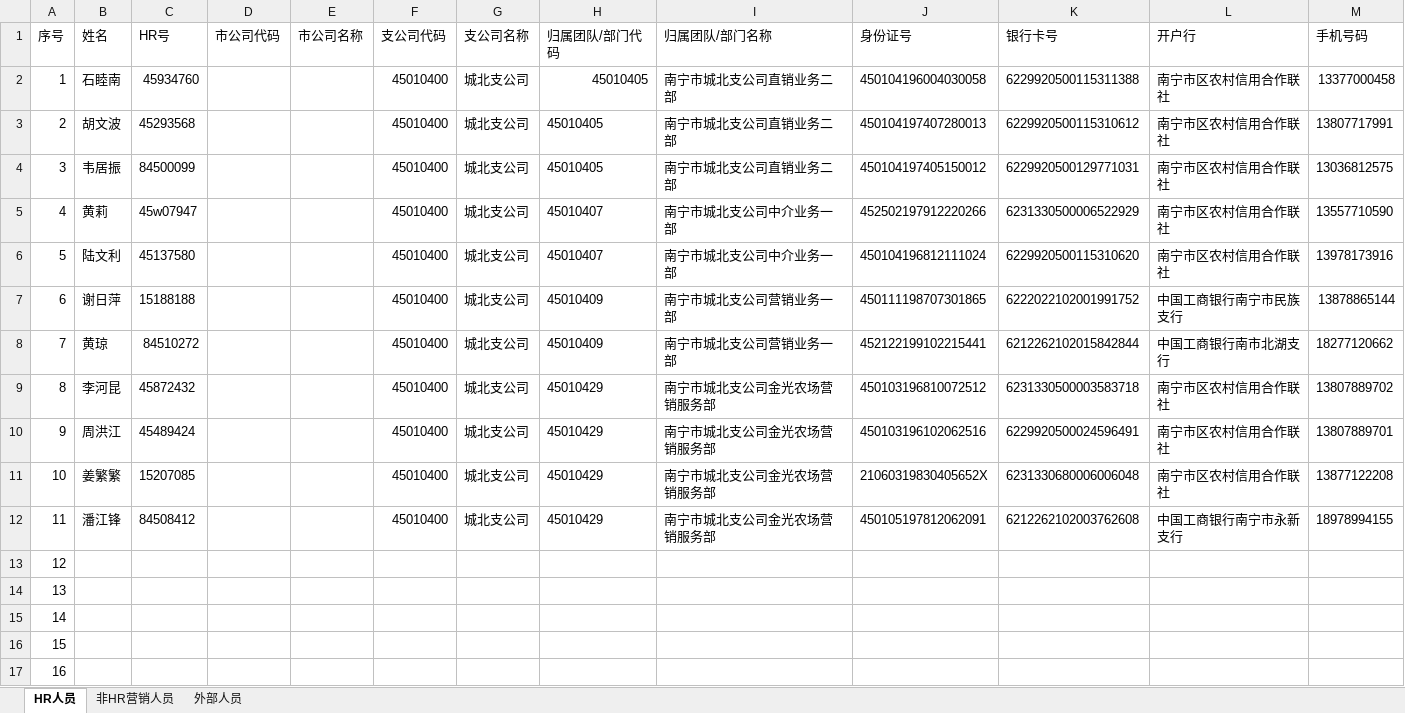
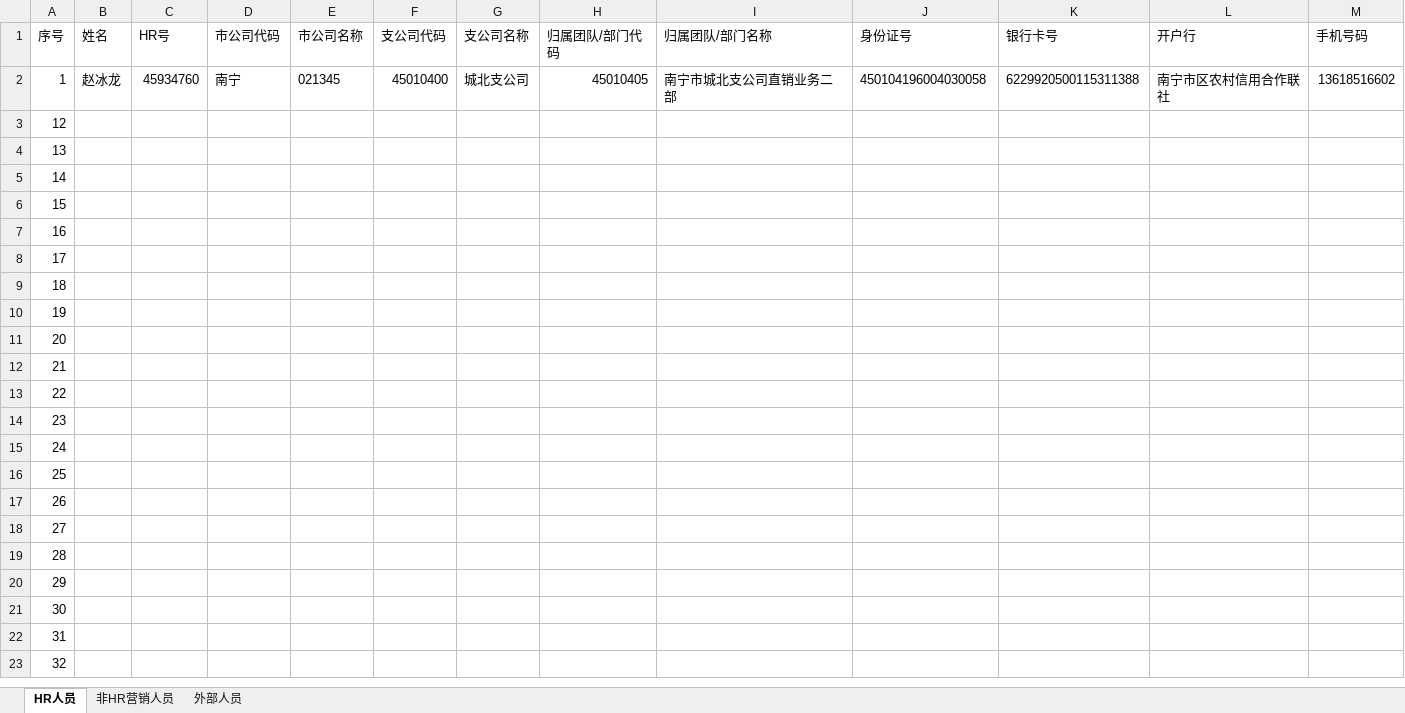
Before and after one commit to zhaobinglong/bird-api, an Excel workbook: doc/23.xlsx, sheet HR人员, drawn as a sheet; only a part is shown; the shorter side is filled out with more unchanged rows; values as stored, in another font and other column widths than the file's, no borders; the diff names each change by its address in the sheet, - before the commit and + after, or states it on an @@ line.

```diff
--- a/doc/23.xlsx (sheet HR人员)
+++ b/doc/23.xlsx (sheet HR人员)
-B2 (姓名): 石睦南
+B2 (姓名): 赵冰龙
-D2 (市公司代码): (empty)
+D2 (市公司代码): 南宁
-E2 (市公司名称): (empty)
+E2 (市公司名称): 021345
-M2 (手机号码): 13377000458
+M2 (手机号码): 13618516602
-row 3: 2 | 胡文波 | 45293568 |  |  | 45010400 | 城北支公司 | 45010405 | 南宁市城北支公司直销业务二部 | 450104197407280013 | 6229920500115310612 | 南宁市区农村信用合作联社 | 13807717991
-row 4: 3 | 韦居振 | 84500099 |  |  | 45010400 | 城北支公司 | 45010405 | 南宁市城北支公司直销业务二部 | 450104197405150012 | 6229920500129771031 | 南宁市区农村信用合作联社 | 13036812575
-row 5: 4 | 黄莉 | 45w07947 |  |  | 45010400 | 城北支公司 | 45010407 | 南宁市城北支公司中介业务一部 | 452502197912220266 | 6231330500006522929 | 南宁市区农村信用合作联社 | 13557710590
-row 6: 5 | 陆文利 | 45137580 |  |  | 45010400 | 城北支公司 | 45010407 | 南宁市城北支公司中介业务一部 | 450104196812111024 | 6229920500115310620 | 南宁市区农村信用合作联社 | 13978173916
-row 7: 6 | 谢日萍 | 15188188 |  |  | 45010400 | 城北支公司 | 45010409 | 南宁市城北支公司营销业务一部 | 450111198707301865 | 6222022102001991752 | 中国工商银行南宁市民族支行 | 13878865144
-row 8: 7 | 黄琼 | 84510272 |  |  | 45010400 | 城北支公司 | 45010409 | 南宁市城北支公司营销业务一部 | 452122199102215441 | 6212262102015842844 | 中国工商银行南市北湖支行 | 18277120662
-row 9: 8 | 李河昆 | 45872432 |  |  | 45010400 | 城北支公司 | 45010429 | 南宁市城北支公司金光农场营销服务部 | 450103196810072512 | 6231330500003583718 | 南宁市区农村信用合作联社 | 13807889702
-row 10: 9 | 周洪江 | 45489424 |  |  | 45010400 | 城北支公司 | 45010429 | 南宁市城北支公司金光农场营销服务部 | 450103196102062516 | 6229920500024596491 | 南宁市区农村信用合作联社 | 13807889701
-row 11: 10 | 姜繁繁 | 15207085 |  |  | 45010400 | 城北支公司 | 45010429 | 南宁市城北支公司金光农场营销服务部 | 21060319830405652X | 6231330680006006048 | 南宁市区农村信用合作联社 | 13877122208
-row 12: 11 | 潘江锋 | 84508412 |  |  | 45010400 | 城北支公司 | 45010429 | 南宁市城北支公司金光农场营销服务部 | 450105197812062091 | 6212262102003762608 | 中国工商银行南宁市永新支行 | 18978994155
```
Also changed, not shown: doc/22.xlsx, 6 other files.
